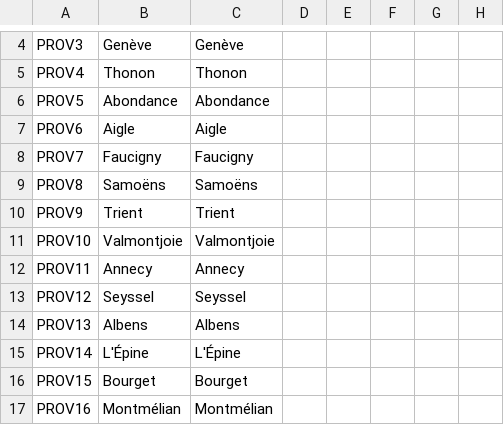
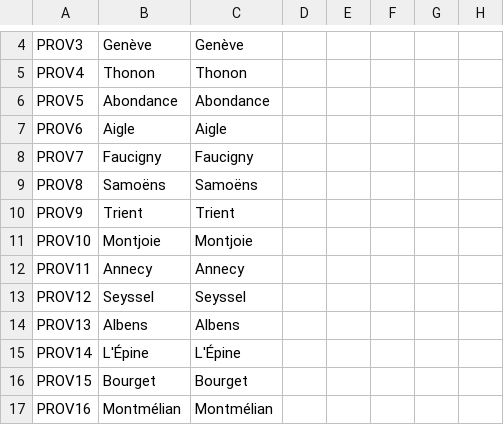
Before and after one commit to ArkoG/LCDA, a CSV file: LCDA/localisation/LCDA_provinces.csv, drawn as a sheet; only a part is shown, gaps mark what is left out; the diff names each change by its address in the sheet, - before the commit and + after, or states it on an @@ line.

Commit message:
loc tweak

```diff
--- a/LCDA/localisation/LCDA_provinces.csv
+++ b/LCDA/localisation/LCDA_provinces.csv
-B11: Valmontjoie
+B11: Montjoie
-C11: Valmontjoie
+C11: Montjoie
```
